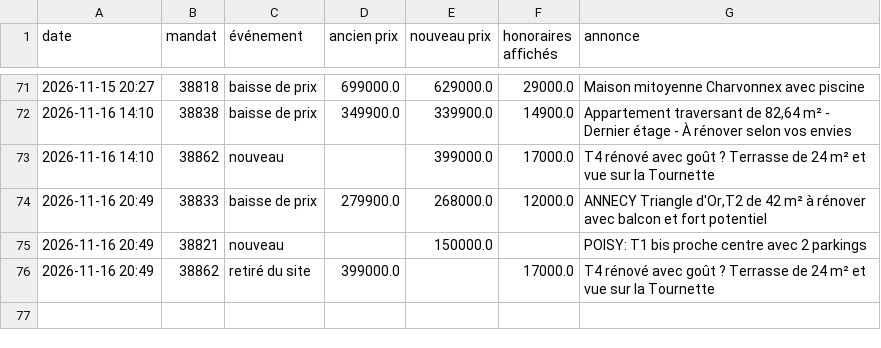
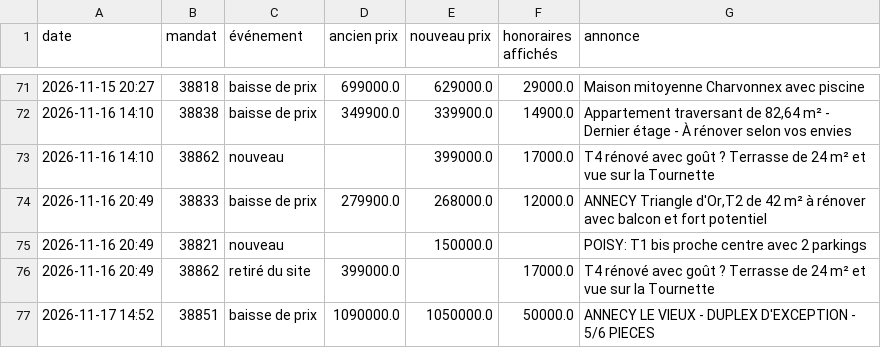
Before and after one commit to paulineberner74/veille-pascal-immo, a CSV file: data/historique.csv, drawn as a sheet; only a part is shown, gaps mark what is left out; the diff names each change by its address in the sheet, - before the commit and + after, or states it on an @@ line.

```diff
--- a/data/historique.csv
+++ b/data/historique.csv
+row 77: 2026-11-17 14:52 | 38851 | baisse de prix | 1090000.0 | 1050000.0 | 50000.0 | ANNECY LE VIEUX - DUPLEX D'EXCEPTION - 5/6 PIECES
```
Also changed, not shown: data/annonces_en_ligne.csv, 1 other file.
